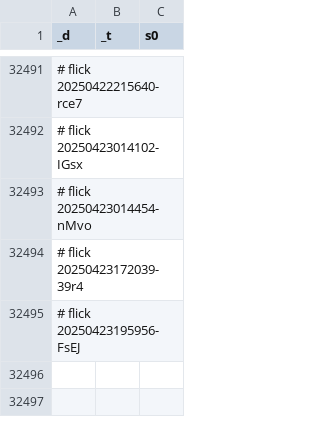
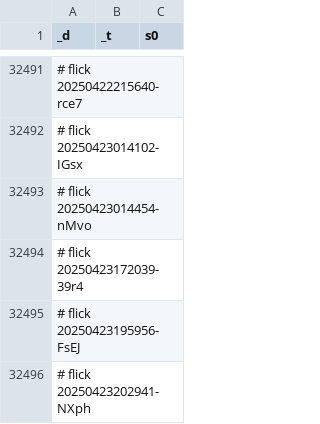
Before and after one commit to abikesa/manhattan, a CSV file: kitabo/ensi/testbin/test3/assets/csv/don_mort_s0_overall.csv, drawn as a sheet; only a part is shown, gaps mark what is left out.

Commit message:
kitabo/ensi/testbin/test3/assets/csv/don_mort_s0_overall.csv

```diff
--- a/kitabo/ensi/testbin/test3/assets/csv/don_mort_s0_overall.csv
+++ b/kitabo/ensi/testbin/test3/assets/csv/don_mort_s0_overall.csv
@@ -32495 +32495,2 @@ _d,_t,s0
 # flick 20250423195956-FsEJ
+# flick 20250423202941-NXph
```
